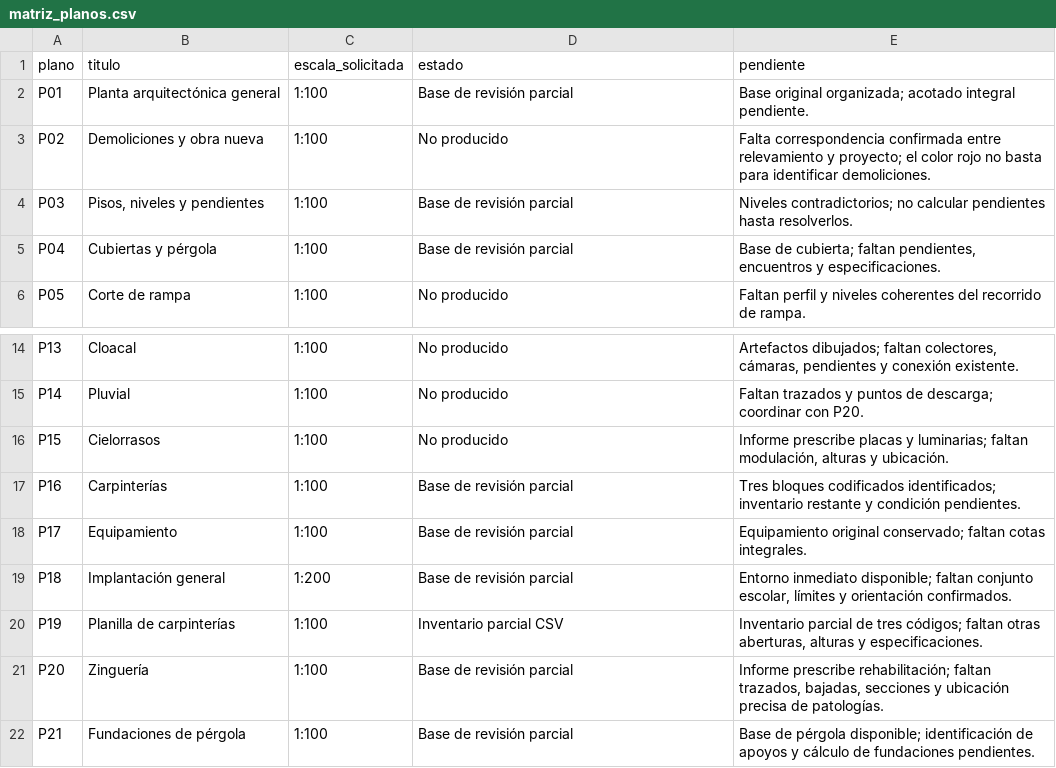
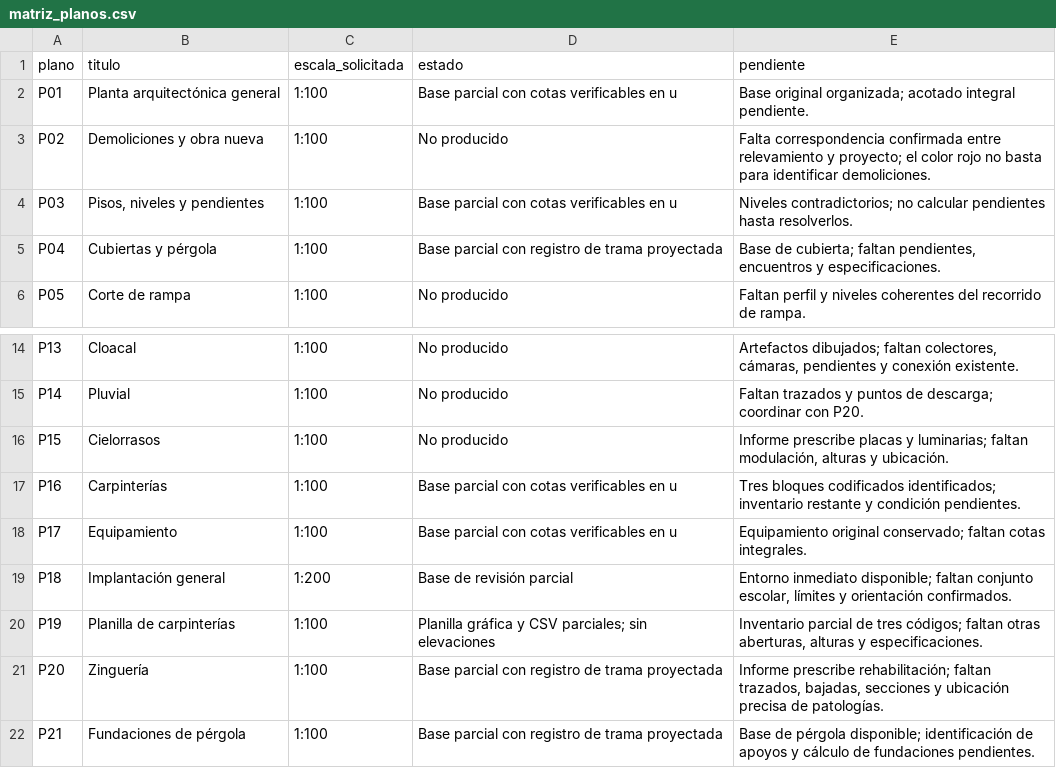
Before and after one commit to gonzalovelezdaporta-boop/Minamb, a CSV file: LEGAJO_EJECUTIVO/00_DIAGNOSTICO/matriz_planos.csv, drawn as a sheet; only a part is shown, gaps mark what is left out.

Commit message:
Añade cotas verificables, planilla gráfica y trazabilidad de fuentes

```diff
--- a/LEGAJO_EJECUTIVO/00_DIAGNOSTICO/matriz_planos.csv
+++ b/LEGAJO_EJECUTIVO/00_DIAGNOSTICO/matriz_planos.csv
@@ -1,6 +1,6 @@
 plano,titulo,escala_solicitada,estado,pendiente
-P01,Planta arquitectónica general,1:100,Base de revisión parcial,Base original organizada; acotado integral pendiente.
+P01,Planta arquitectónica general,1:100,Base parcial con cotas verificables en u,Base original organizada; acotado integral pendiente.
 P02,Demoliciones y obra nueva,1:100,No producido,Falta correspondencia confirmada entre relevamiento y proyecto; el color rojo no basta para identificar demoliciones.
-P03,"Pisos, niveles y pendientes",1:100,Base de revisión parcial,Niveles contradictorios; no calcular pendientes hasta resolverlos.
-P04,Cubiertas y pérgola,1:100,Base de revisión parcial,"Base de cubierta; faltan pendientes, encuentros y especificaciones."
+P03,"Pisos, niveles y pendientes",1:100,Base parcial con cotas verificables en u,Niveles contradictorios; no calcular pendientes hasta resolverlos.
+P04,Cubiertas y pérgola,1:100,Base parcial con registro de trama proyectada,"Base de cubierta; faltan pendientes, encuentros y especificaciones."
 P05,Corte de rampa,1:100,No producido,Faltan perfil y niveles coherentes del recorrido de rampa.
@@ -16,7 +16,7 @@ P14,Pluvial,1:100,No producido,Faltan trazados y puntos de descarga; coordinar c
 P15,Cielorrasos,1:100,No producido,"Informe prescribe placas y luminarias; faltan modulación, alturas y ubicación."
-P16,Carpinterías,1:100,Base de revisión parcial,Tres bloques codificados identificados; inventario restante y condición pendientes.
-P17,Equipamiento,1:100,Base de revisión parcial,Equipamiento original conservado; faltan cotas integrales.
+P16,Carpinterías,1:100,Base parcial con cotas verificables en u,Tres bloques codificados identificados; inventario restante y condición pendientes.
+P17,Equipamiento,1:100,Base parcial con cotas verificables en u,Equipamiento original conservado; faltan cotas integrales.
 P18,Implantación general,1:200,Base de revisión parcial,"Entorno inmediato disponible; faltan conjunto escolar, límites y orientación confirmados."
-P19,Planilla de carpinterías,1:100,Inventario parcial CSV,"Inventario parcial de tres códigos; faltan otras aberturas, alturas y especificaciones."
-P20,Zinguería,1:100,Base de revisión parcial,"Informe prescribe rehabilitación; faltan trazados, bajadas, secciones y ubicación precisa de patologías."
-P21,Fundaciones de pérgola,1:100,Base de revisión parcial,Base de pérgola disponible; identificación de apoyos y cálculo de fundaciones pendientes.
+P19,Planilla de carpinterías,1:100,Planilla gráfica y CSV parciales; sin elevaciones,"Inventario parcial de tres códigos; faltan otras aberturas, alturas y especificaciones."
+P20,Zinguería,1:100,Base parcial con registro de trama proyectada,"Informe prescribe rehabilitación; faltan trazados, bajadas, secciones y ubicación precisa de patologías."
+P21,Fundaciones de pérgola,1:100,Base parcial con registro de trama proyectada,Base de pérgola disponible; identificación de apoyos y cálculo de fundaciones pendientes.
```
Also changed, not shown: 22 other files.
